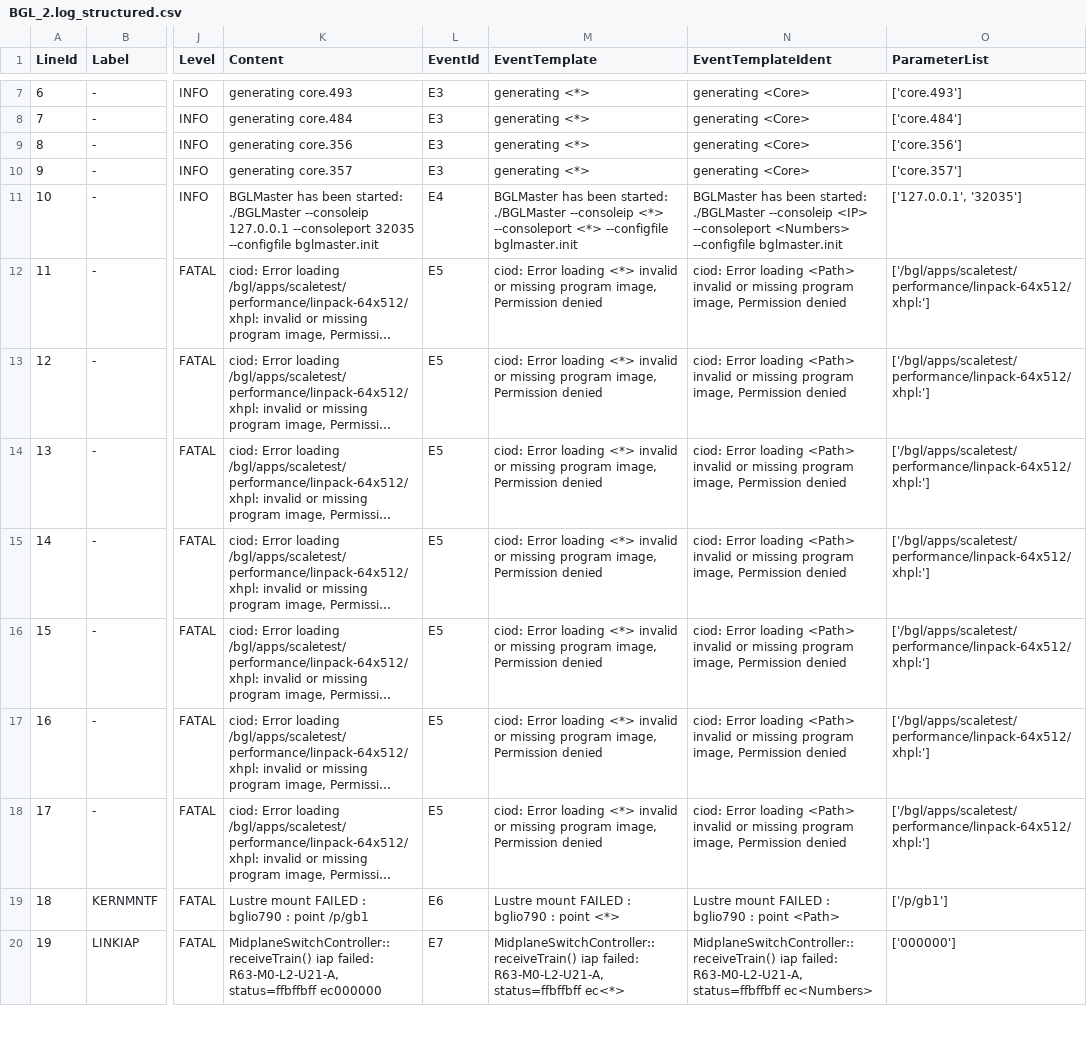
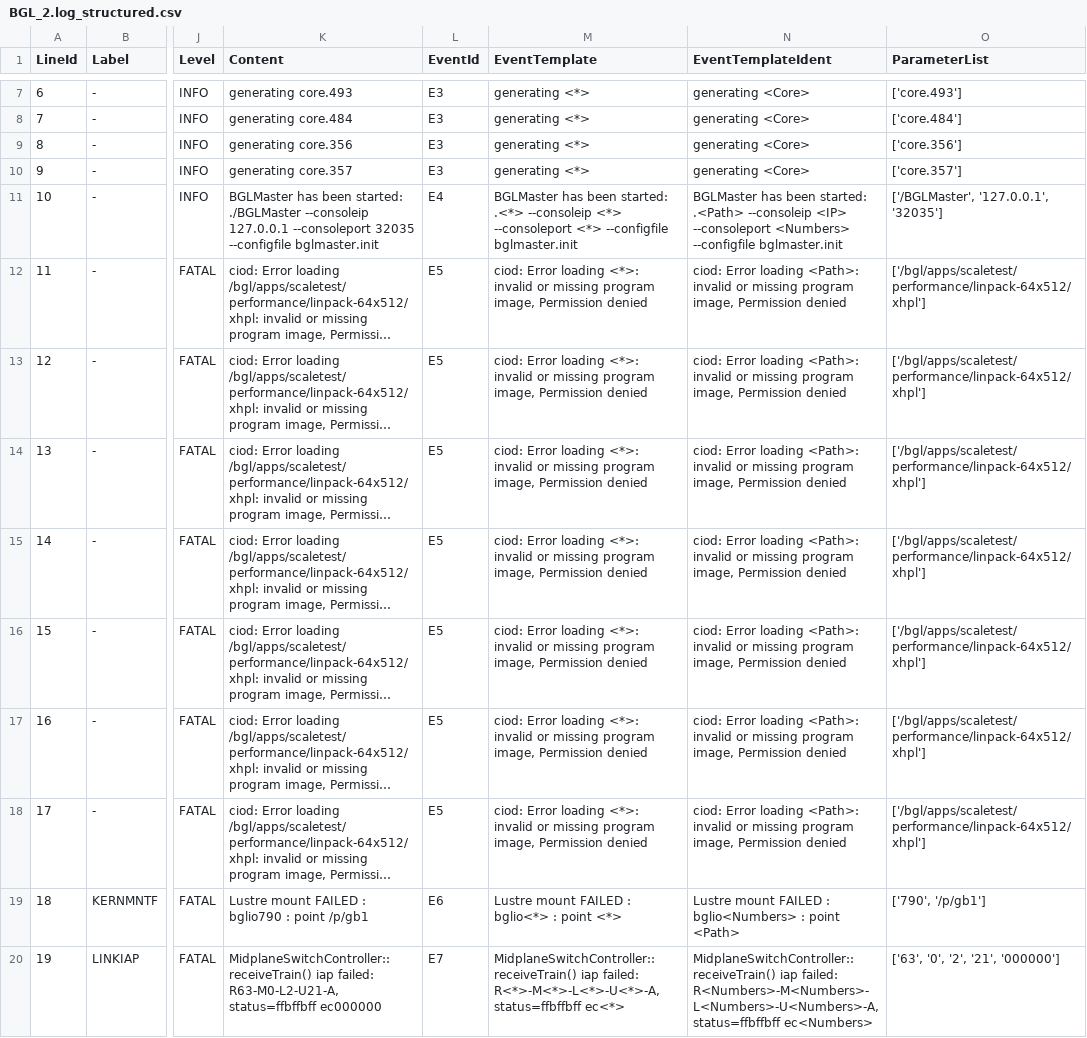
Before and after one commit to final-project-log-anomaly-detection/final-project-log-anomaly, a CSV file: Drain_result/BGL_2.log_structured.csv, drawn as a sheet; only a part is shown, gaps mark what is left out; long unchanged cells end in …; the diff covers the shown part only; the diff names each change by its address in the sheet, - before the commit and + after, or states it on an @@ line.

```diff
--- a/Drain_result/BGL_2.log_structured.csv
+++ b/Drain_result/BGL_2.log_structured.csv
-M11 (EventTemplate): …been started: ./BGLMaster --consoleip <*>…
+M11 (EventTemplate): …been started: .<*> --consoleip <*>…
-N11 (EventTemplateIdent): …been started: ./BGLMaster --consoleip <IP>…
+N11 (EventTemplateIdent): …been started: .<Path> --consoleip <IP>…
-O11 (ParameterList): ['127.0.0.1', '32035']
+O11 (ParameterList): ['/BGLMaster', '127.0.0.1', '32035']
-M12:M18 (EventTemplate): …Error loading <*> invalid or…
+M12:M18 (EventTemplate): …Error loading <*>: invalid or…
-N12:N18 (EventTemplateIdent): …Error loading <Path> invalid or…
+N12:N18 (EventTemplateIdent): …Error loading <Path>: invalid or…
-O12:O18 (ParameterList): ['/bgl/apps/scaletest/performance/linpack-64x512/xhpl:']
+O12:O18 (ParameterList): ['/bgl/apps/scaletest/performance/linpack-64x512/xhpl']
-M19 (EventTemplate): Lustre mount FAILED : bglio790 : point <*>
+M19 (EventTemplate): Lustre mount FAILED : bglio<*> : point <*>
-N19 (EventTemplateIdent): …FAILED : bglio790 : point…
+N19 (EventTemplateIdent): …FAILED : bglio<Numbers> : point…
-O19 (ParameterList): ['/p/gb1']
+O19 (ParameterList): ['790', '/p/gb1']
-M20 (EventTemplate): …iap failed: R63-M0-L2-U21-A, status=ffbffbff ec<*>
+M20 (EventTemplate): …iap failed: R<*>-M<*>-L<*>-U<*>-A, status=ffbffbff ec<*>
-N20 (EventTemplateIdent): …iap failed: R63-M0-L2-U21-A, status=ffbffbff ec<Numbers>
+N20 (EventTemplateIdent): …iap failed: R<Numbers>-M<Numbers>-L<Numbers>-U<Numbers>-A, status=ffbffbff ec<Numbers>
-O20 (ParameterList): ['000000']
+O20 (ParameterList): ['63', '0', '2', '21', '000000']
```
Also changed, not shown: 3 added rows and 24 edited cells elsewhere in this file, Drain_result/BGL_2.log_templates.csv, 23 other files.
